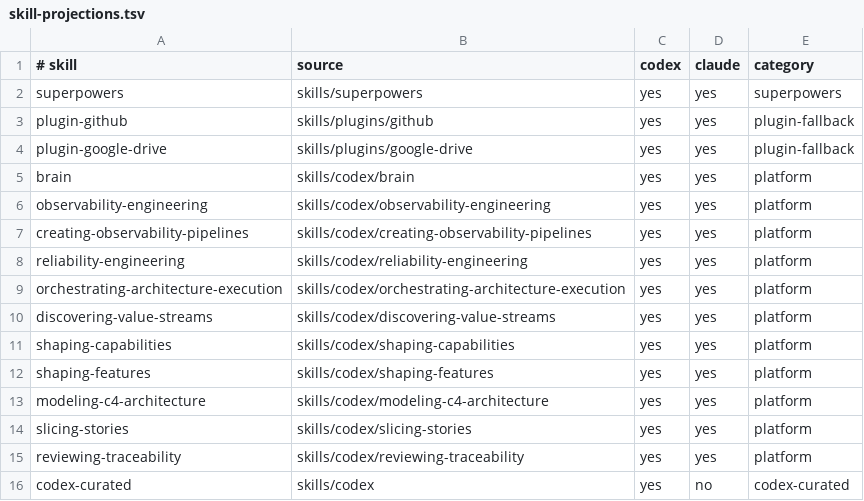
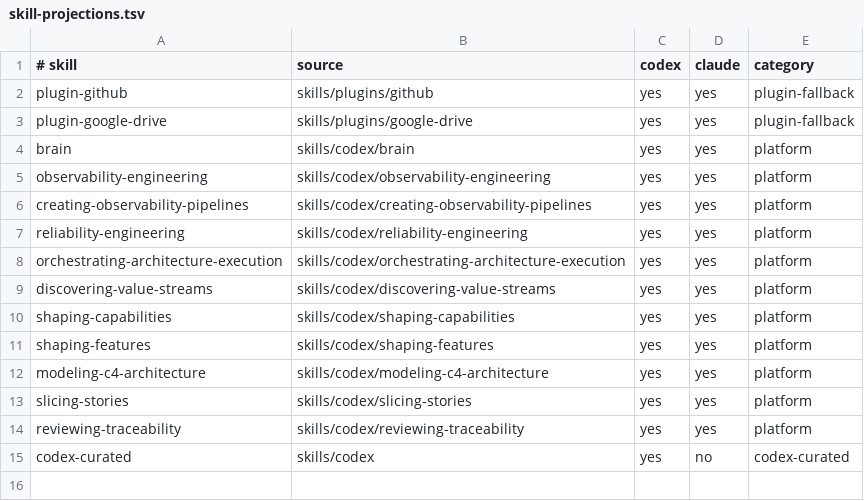
Before and after one commit to jetteim/platform-workstation-bootstrap, a TSV file: agents/manifests/skill-projections.tsv, drawn as a sheet; the diff names each change by its address in the sheet, - before the commit and + after, or states it on an @@ line.

Commit message:
Use Codex plugin for Superpowers

```diff
--- a/agents/manifests/skill-projections.tsv
+++ b/agents/manifests/skill-projections.tsv
-row 2: superpowers | skills/superpowers | yes | yes | superpowers
```
Also changed, not shown: 11 other files.
